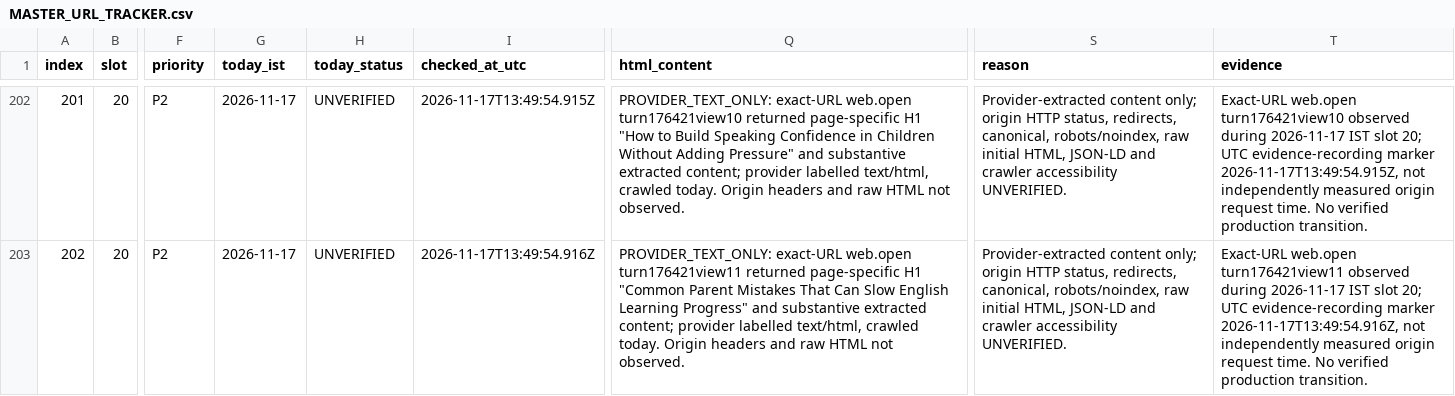
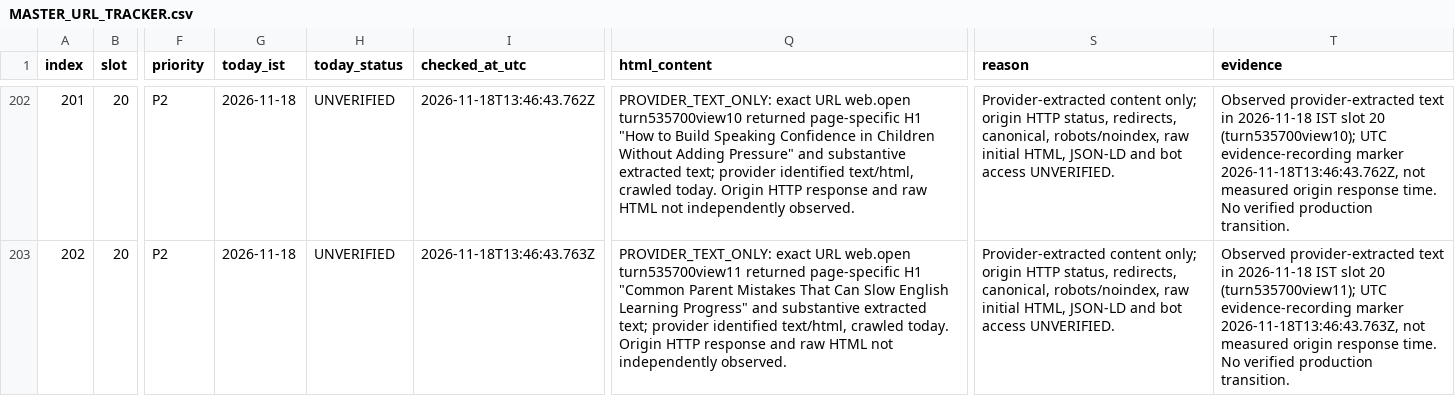
Before and after one commit to tinystepselearning-surya/tinysteps-react-v1, a CSV file: docs/seo/rolling-public-health/MASTER_URL_TRACKER.csv, drawn as a sheet; only a part is shown, gaps mark what is left out; the diff covers the shown part only; the diff names each change by its address in the sheet, - before the commit and + after, or states it on an @@ line.

Commit message:
audit: record 18 Nov slot 20 provider-only observations

```diff
--- a/docs/seo/rolling-public-health/MASTER_URL_TRACKER.csv
+++ b/docs/seo/rolling-public-health/MASTER_URL_TRACKER.csv
-G202:G203 (today_ist): 2026-11-17
+G202:G203 (today_ist): 2026-11-18
-I202 (checked_at_utc): 2026-11-17T13:49:54.915Z
+I202 (checked_at_utc): 2026-11-18T13:46:43.762Z
-Q202 (html_content): PROVIDER_TEXT_ONLY: exact-URL web.open turn176421view10 returned page-specific H1 "How to Build Speaking Confidence in Children Without Adding Pressure" and substantive extracted content; provider labelled text/html, crawled today. Origin headers and raw HTML not observed.
+Q202 (html_content): PROVIDER_TEXT_ONLY: exact URL web.open turn535700view10 returned page-specific H1 "How to Build Speaking Confidence in Children Without Adding Pressure" and substantive extracted text; provider identified text/html, crawled today. Origin HTTP response and raw HTML not independently observed.
-S202:S203 (reason): …JSON-LD and crawler accessibility UNVERIFIED.
+S202:S203 (reason): …JSON-LD and bot access UNVERIFIED.
-T202 (evidence): Exact-URL web.open turn176421view10 observed during 2026-11-17 IST slot 20; UTC evidence-recording marker 2026-11-17T13:49:54.915Z, not independently measured origin request time. No…
+T202 (evidence): Observed provider-extracted text in 2026-11-18 IST slot 20 (turn535700view10); UTC evidence-recording marker 2026-11-18T13:46:43.762Z, not measured origin response time. No…
-I203 (checked_at_utc): 2026-11-17T13:49:54.916Z
+I203 (checked_at_utc): 2026-11-18T13:46:43.763Z
-Q203 (html_content): PROVIDER_TEXT_ONLY: exact-URL web.open turn176421view11 returned page-specific H1 "Common Parent Mistakes That Can Slow English Learning Progress" and substantive extracted content; provider labelled text/html, crawled today. Origin headers and raw HTML not observed.
+Q203 (html_content): PROVIDER_TEXT_ONLY: exact URL web.open turn535700view11 returned page-specific H1 "Common Parent Mistakes That Can Slow English Learning Progress" and substantive extracted text; provider identified text/html, crawled today. Origin HTTP response and raw HTML not independently observed.
-T203 (evidence): Exact-URL web.open turn176421view11 observed during 2026-11-17 IST slot 20; UTC evidence-recording marker 2026-11-17T13:49:54.916Z, not independently measured origin request time. No…
+T203 (evidence): Observed provider-extracted text in 2026-11-18 IST slot 20 (turn535700view11); UTC evidence-recording marker 2026-11-18T13:46:43.763Z, not measured origin response time. No…
```
Also changed, not shown: 50 edited cells elsewhere in this file.
